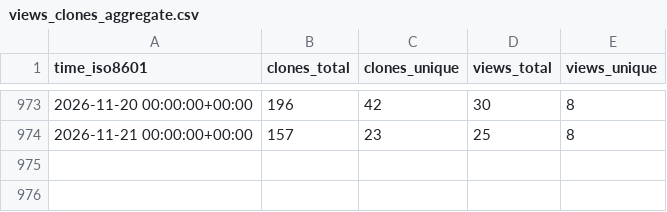
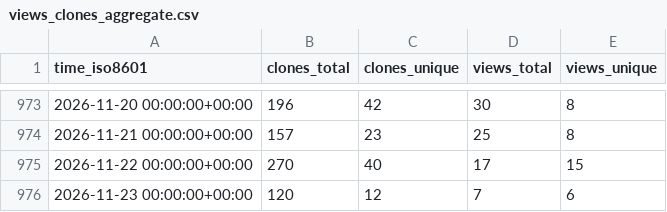
Before and after one commit to varabyte/stats, a CSV file: varabyte/kobweb/ghrs-data/views_clones_aggregate.csv, drawn as a sheet; only a part is shown, gaps mark what is left out.

```diff
--- a/varabyte/kobweb/ghrs-data/views_clones_aggregate.csv
+++ b/varabyte/kobweb/ghrs-data/views_clones_aggregate.csv
@@ -974 +974,3 @@ time_iso8601,clones_total,clones_unique,views_total,views_unique
 2026-11-21 00:00:00+00:00,157,23,25,8
+2026-11-22 00:00:00+00:00,270,40,17,15
+2026-11-23 00:00:00+00:00,120,12,7,6
```
Also changed, not shown: 1 other file.
